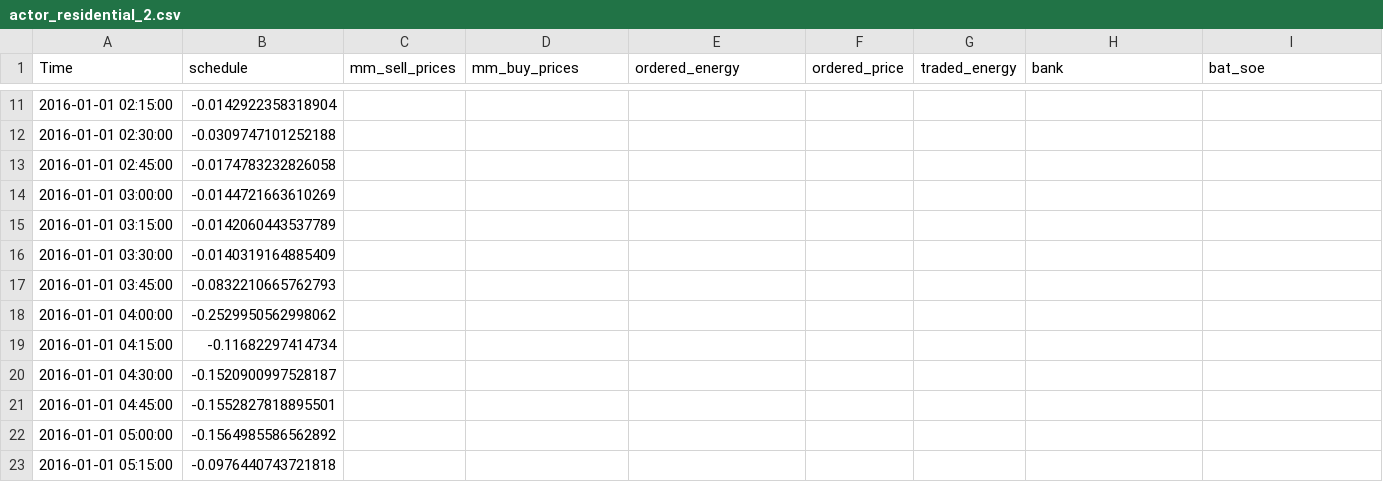
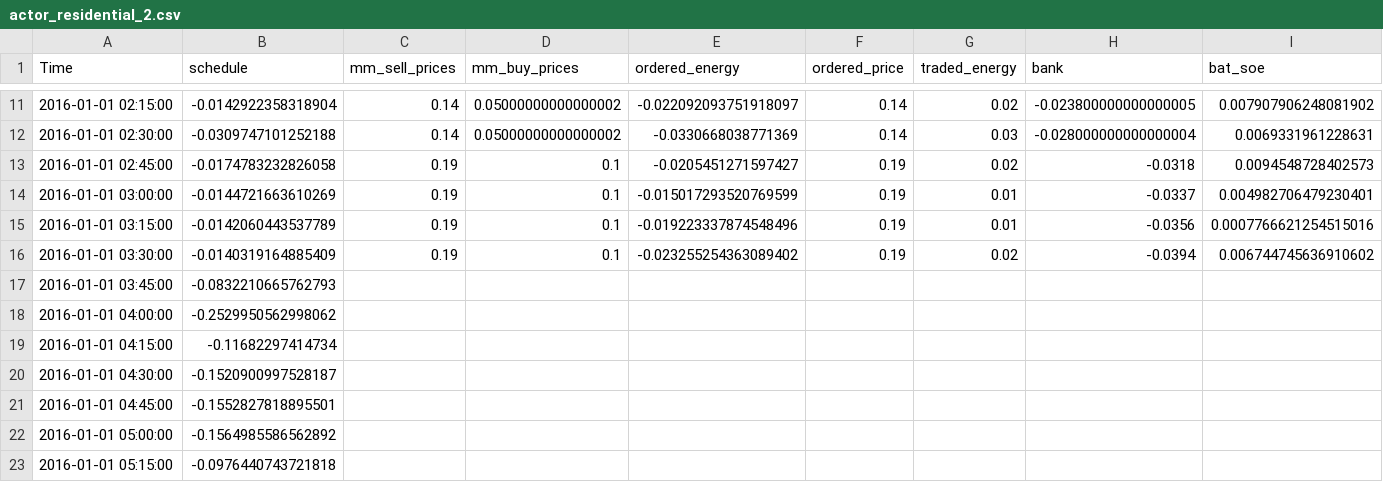
Before and after one commit to BESTenergytrade/simply, a CSV file: projects/example_projects/example_project_mmm/market_results/actor_residential_2.csv, drawn as a sheet; only a part is shown, gaps mark what is left out; the diff covers the shown part only.

```diff
--- a/projects/example_projects/example_project_mmm/market_results/actor_residential_2.csv
+++ b/projects/example_projects/example_project_mmm/market_results/actor_residential_2.csv
@@ -11,7 +11,7 @@ Time,schedule,mm_sell_prices,mm_buy_prices,ordered_energy,ordered_price,traded_e
-2016-01-01 02:15:00,-0.0142922358318904,,,,,,,
-2016-01-01 02:30:00,-0.0309747101252188,,,,,,,
-2016-01-01 02:45:00,-0.0174783232826058,,,,,,,
-2016-01-01 03:00:00,-0.0144721663610269,,,,,,,
-2016-01-01 03:15:00,-0.0142060443537789,,,,,,,
-2016-01-01 03:30:00,-0.0140319164885409,,,,,,,
+2016-01-01 02:15:00,-0.0142922358318904,0.14,0.05000000000000002,-0.022092093751918097,0.14,0.02,-0.023800000000000005,0.007907906248081902
+2016-01-01 02:30:00,-0.0309747101252188,0.14,0.05000000000000002,-0.0330668038771369,0.14,0.03,-0.028000000000000004,0.0069331961228631
+2016-01-01 02:45:00,-0.0174783232826058,0.19,0.1,-0.0205451271597427,0.19,0.02,-0.0318,0.0094548728402573
+2016-01-01 03:00:00,-0.0144721663610269,0.19,0.1,-0.015017293520769599,0.19,0.01,-0.0337,0.004982706479230401
+2016-01-01 03:15:00,-0.0142060443537789,0.19,0.1,-0.019223337874548496,0.19,0.01,-0.0356,0.0007766621254515016
+2016-01-01 03:30:00,-0.0140319164885409,0.19,0.1,-0.023255254363089402,0.19,0.02,-0.0394,0.006744745636910602
 2016-01-01 03:45:00,-0.0832210665762793,,,,,,,
```
Also changed, not shown: 12 added rows and 50 edited cells elsewhere in this file, projects/example_projects/example_project_mmm/market_results/actor_residential_1.csv, projects/example_projects/example_project_mmm/market_results/actor_residential_3.csv, 12 other files.
